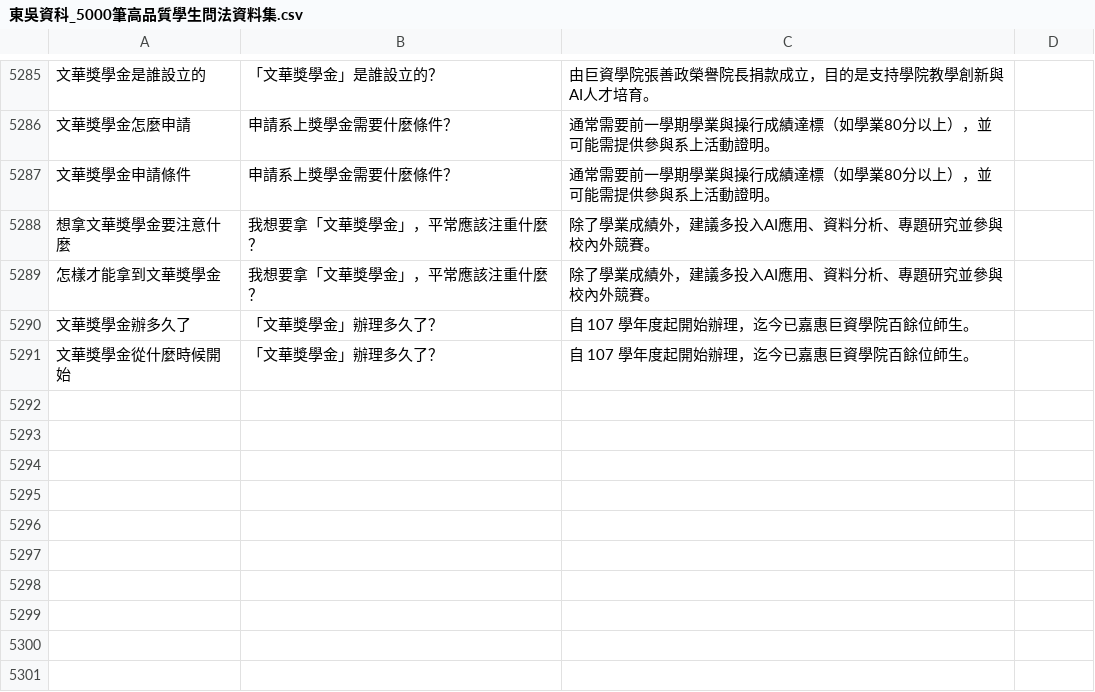
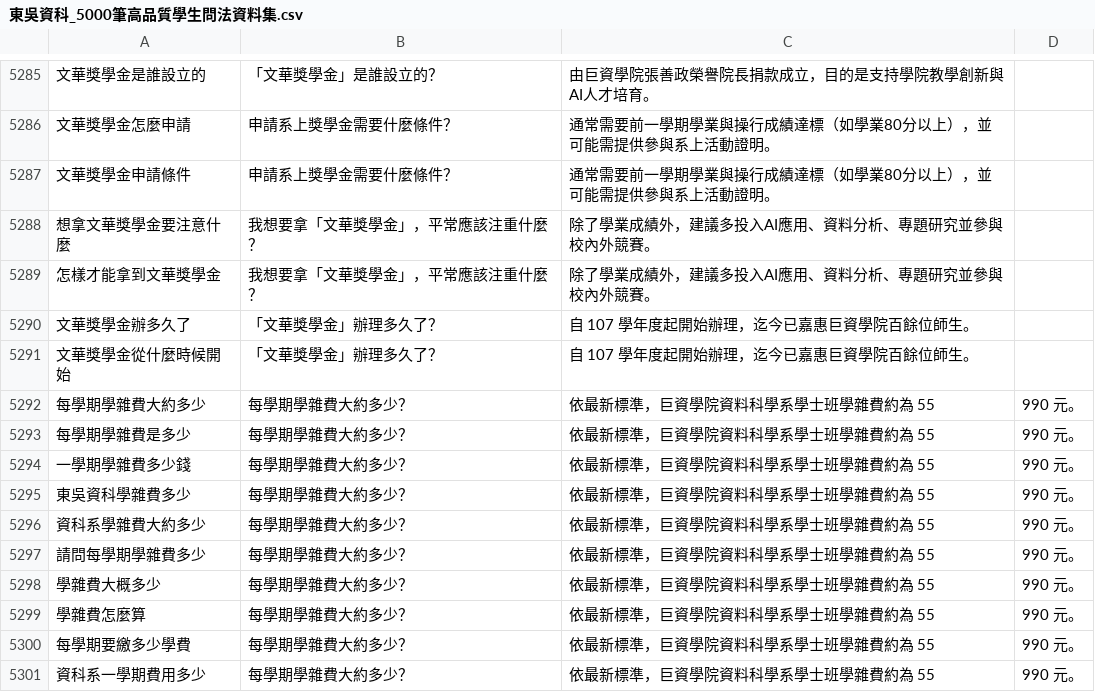
Before and after one commit to vicky921231/SCU-DS-Chatbot, a CSV file: 東吳資科_5000筆高品質學生問法資料集.csv, drawn as a sheet; only a part is shown, gaps mark what is left out; the diff names each change by its address in the sheet, - before the commit and + after, or states it on an @@ line.

```diff
--- a/東吳資科_5000筆高品質學生問法資料集.csv
+++ b/東吳資科_5000筆高品質學生問法資料集.csv
+row 5292: 每學期學雜費大約多少 | 每學期學雜費大約多少？ | 依最新標準，巨資學院資料科學系學士班學雜費約為 55 | 990 元。
+row 5293: 每學期學雜費是多少 | 每學期學雜費大約多少？ | 依最新標準，巨資學院資料科學系學士班學雜費約為 55 | 990 元。
+row 5294: 一學期學雜費多少錢 | 每學期學雜費大約多少？ | 依最新標準，巨資學院資料科學系學士班學雜費約為 55 | 990 元。
+row 5295: 東吳資科學雜費多少 | 每學期學雜費大約多少？ | 依最新標準，巨資學院資料科學系學士班學雜費約為 55 | 990 元。
+row 5296: 資科系學雜費大約多少 | 每學期學雜費大約多少？ | 依最新標準，巨資學院資料科學系學士班學雜費約為 55 | 990 元。
+row 5297: 請問每學期學雜費多少 | 每學期學雜費大約多少？ | 依最新標準，巨資學院資料科學系學士班學雜費約為 55 | 990 元。
+row 5298: 學雜費大概多少 | 每學期學雜費大約多少？ | 依最新標準，巨資學院資料科學系學士班學雜費約為 55 | 990 元。
+row 5299: 學雜費怎麼算 | 每學期學雜費大約多少？ | 依最新標準，巨資學院資料科學系學士班學雜費約為 55 | 990 元。
+row 5300: 每學期要繳多少學費 | 每學期學雜費大約多少？ | 依最新標準，巨資學院資料科學系學士班學雜費約為 55 | 990 元。
+row 5301: 資科系一學期費用多少 | 每學期學雜費大約多少？ | 依最新標準，巨資學院資料科學系學士班學雜費約為 55 | 990 元。
```
Also changed, not shown: 1 other file.
